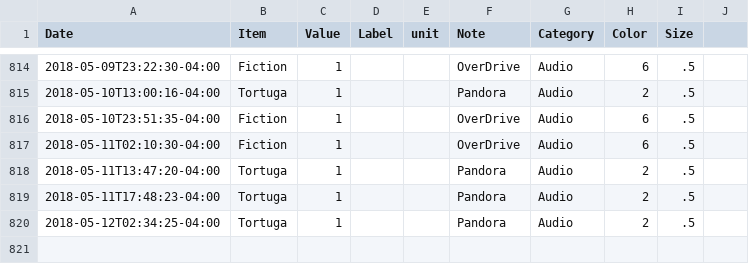
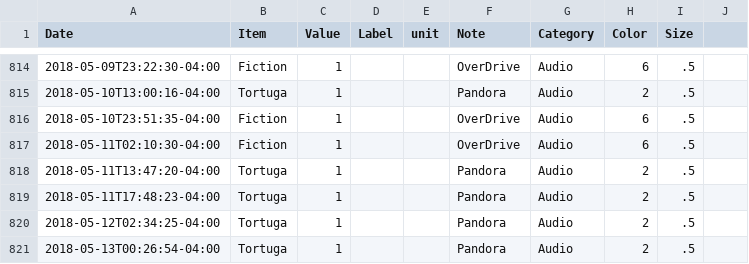
Before and after one commit to eschlaf2/quantifiedSelf, a CSV file: logging.csv, drawn as a sheet; only a part is shown, gaps mark what is left out.

Commit message:
updates

```diff
--- a/logging.csv
+++ b/logging.csv
@@ -820 +820,2 @@ Date,Item,Value,Label,unit,Note,Category,Color,Size
 2018-05-12T02:34:25-04:00,Tortuga,1,,,Pandora, Audio,2,.5
+2018-05-13T00:26:54-04:00,Tortuga,1,,,Pandora, Audio,2,.5
```
